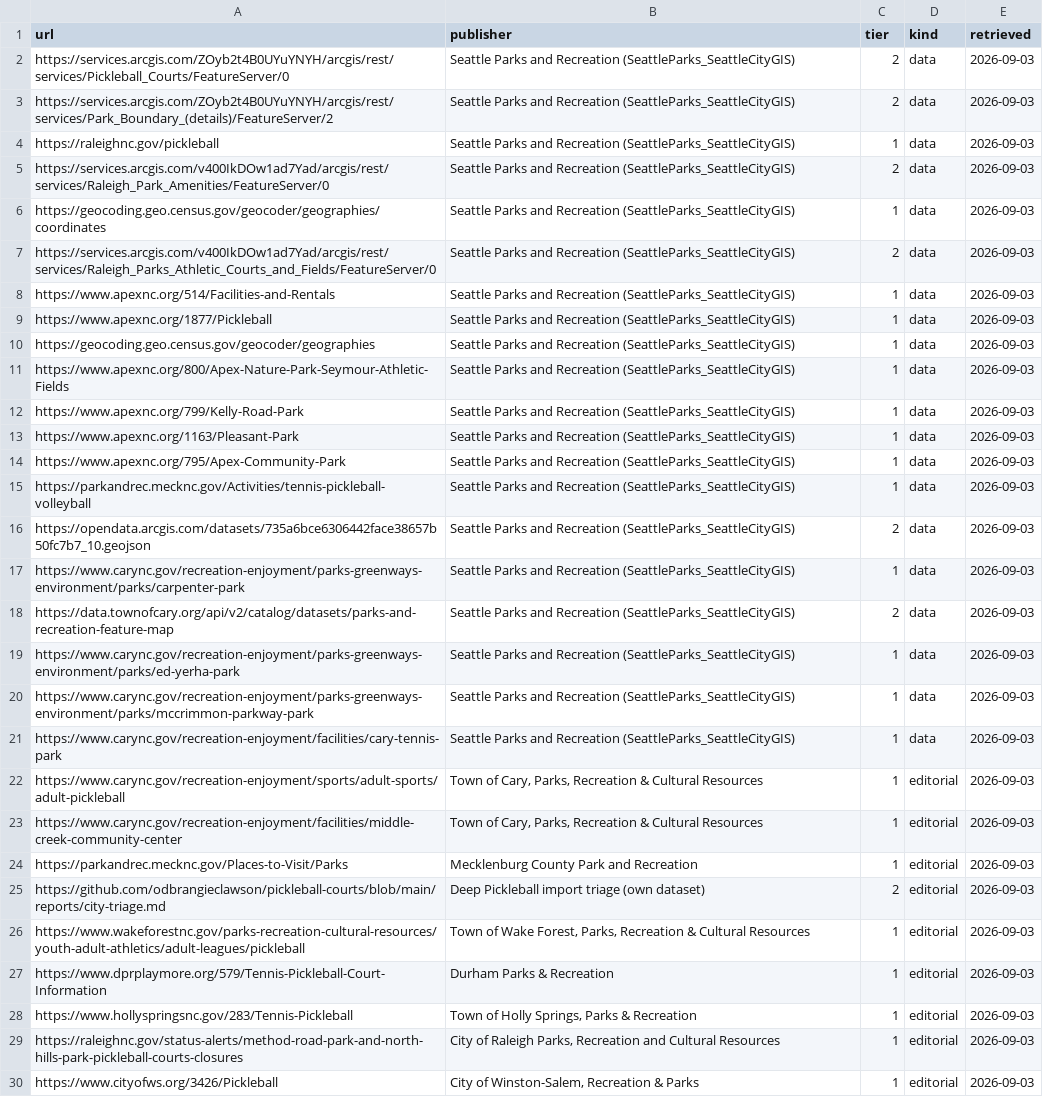
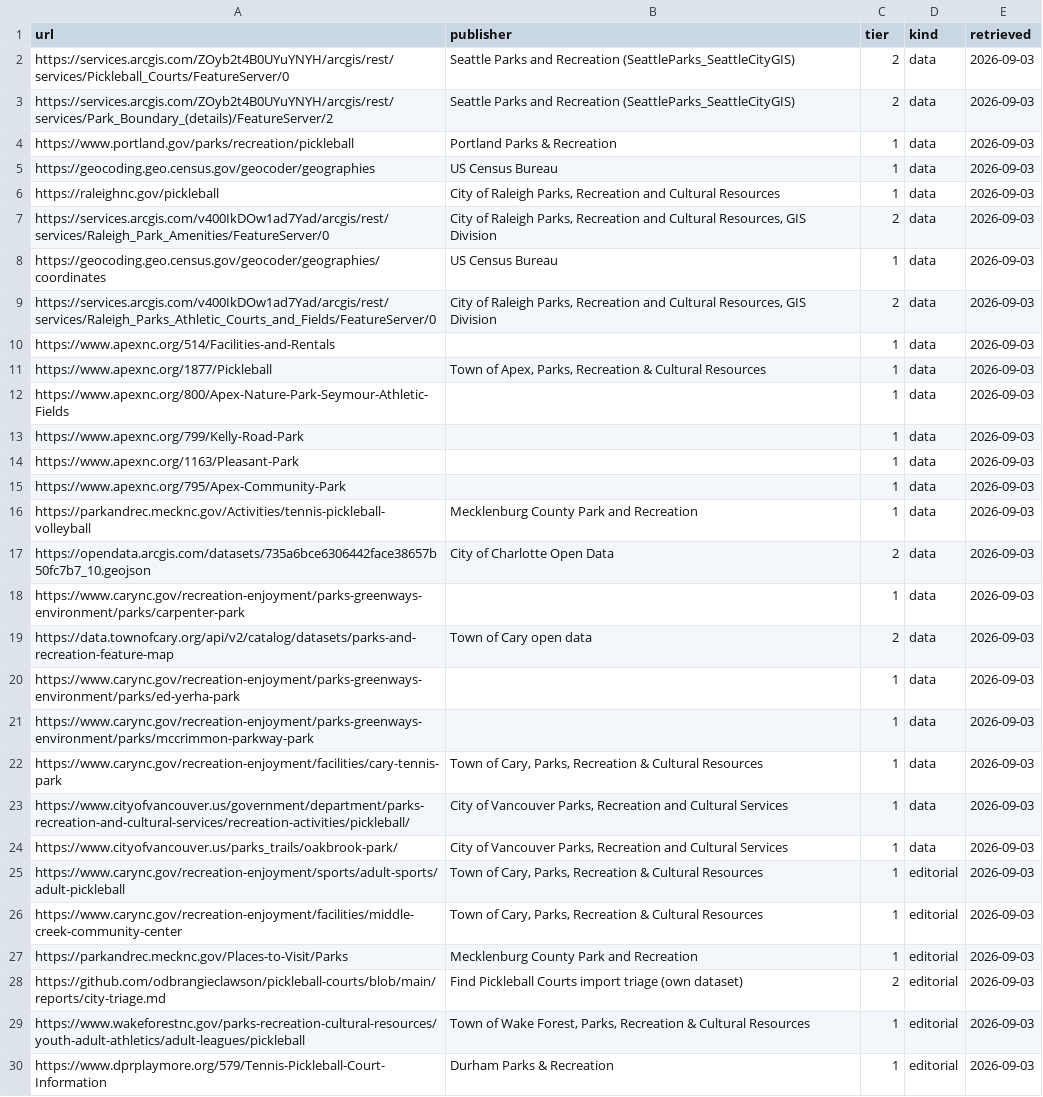
Before and after one commit to odbrangieclawson/pickleball-courts, a CSV file: exports/sources.csv, drawn as a sheet; only a part is shown; the shorter side is filled out with more unchanged rows; removed rows and columns are numbered as before the commit, all else as after; the diff covers the shown part only; the diff names each change by its address in the sheet, - before the commit and + after, or states it on an @@ line.

```diff
--- a/exports/sources.csv
+++ b/exports/sources.csv
+row 4: https://www.portland.gov/parks/recreation/pickleball | Portland Parks & Recreation | 1 | data | 2026-09-03
+row 5: https://geocoding.geo.census.gov/geocoder/geographies | US Census Bureau | 1 | data | 2026-09-03
-B6 (publisher): Seattle Parks and Recreation (SeattleParks_SeattleCityGIS)
+B6 (publisher): City of Raleigh Parks, Recreation and Cultural Resources
-B7 (publisher): Seattle Parks and Recreation (SeattleParks_SeattleCityGIS)
+B7 (publisher): City of Raleigh Parks, Recreation and Cultural Resources, GIS Division
-B8 (publisher): Seattle Parks and Recreation (SeattleParks_SeattleCityGIS)
+B8 (publisher): US Census Bureau
-B9 (publisher): Seattle Parks and Recreation (SeattleParks_SeattleCityGIS)
+B9 (publisher): City of Raleigh Parks, Recreation and Cultural Resources, GIS Division
-B10 (publisher): Seattle Parks and Recreation (SeattleParks_SeattleCityGIS)
+B10 (publisher): (empty)
-B11 (publisher): Seattle Parks and Recreation (SeattleParks_SeattleCityGIS)
+B11 (publisher): Town of Apex, Parks, Recreation & Cultural Resources
-row 10: https://geocoding.geo.census.gov/geocoder/geographies | Seattle Parks and Recreation (SeattleParks_SeattleCityGIS) | 1 | data | 2026-09-03
-B12:B15 (publisher): Seattle Parks and Recreation (SeattleParks_SeattleCityGIS)
+B12:B15 (publisher): (empty)
-B16 (publisher): Seattle Parks and Recreation (SeattleParks_SeattleCityGIS)
+B16 (publisher): Mecklenburg County Park and Recreation
-B17 (publisher): Seattle Parks and Recreation (SeattleParks_SeattleCityGIS)
+B17 (publisher): City of Charlotte Open Data
-B18 (publisher): Seattle Parks and Recreation (SeattleParks_SeattleCityGIS)
+B18 (publisher): (empty)
-B19 (publisher): Seattle Parks and Recreation (SeattleParks_SeattleCityGIS)
+B19 (publisher): Town of Cary open data
-B20:B21 (publisher): Seattle Parks and Recreation (SeattleParks_SeattleCityGIS)
+B20:B21 (publisher): (empty)
-B22 (publisher): Seattle Parks and Recreation (SeattleParks_SeattleCityGIS)
+B22 (publisher): Town of Cary, Parks, Recreation & Cultural Resources
+row 23: https://www.cityofvancouver.us/government/department/parks-recreation-and-cultural-services/recreation-activities/pickleball/ | City of Vancouver Parks, Recreation and Cultural Services | 1 | data | 2026-09-03
+row 24: https://www.cityofvancouver.us/parks_trails/oakbrook-park/ | City of Vancouver Parks, Recreation and Cultural Services | 1 | data | 2026-09-03
-B28 (publisher): Deep Pickleball import triage…
+B28 (publisher): Find Pickleball Courts import triage…
```
Also changed, not shown: 1 added row elsewhere in this file, exports/venues.csv, 5 other files.
